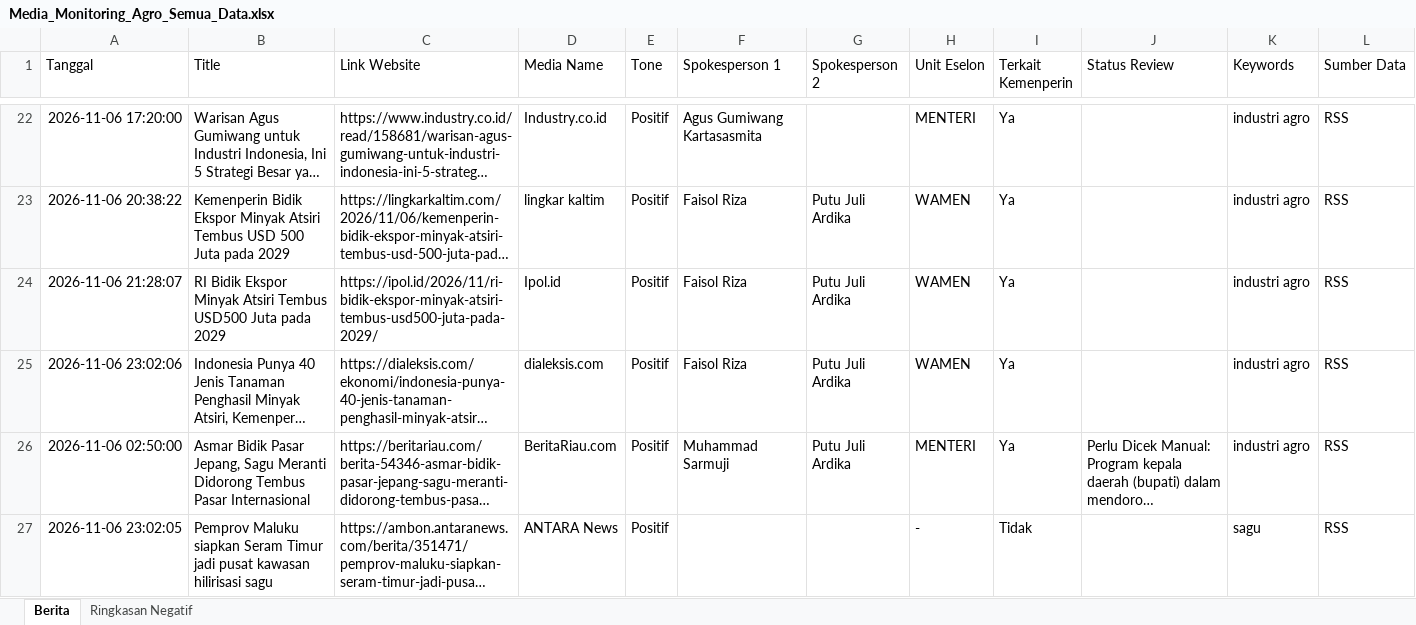
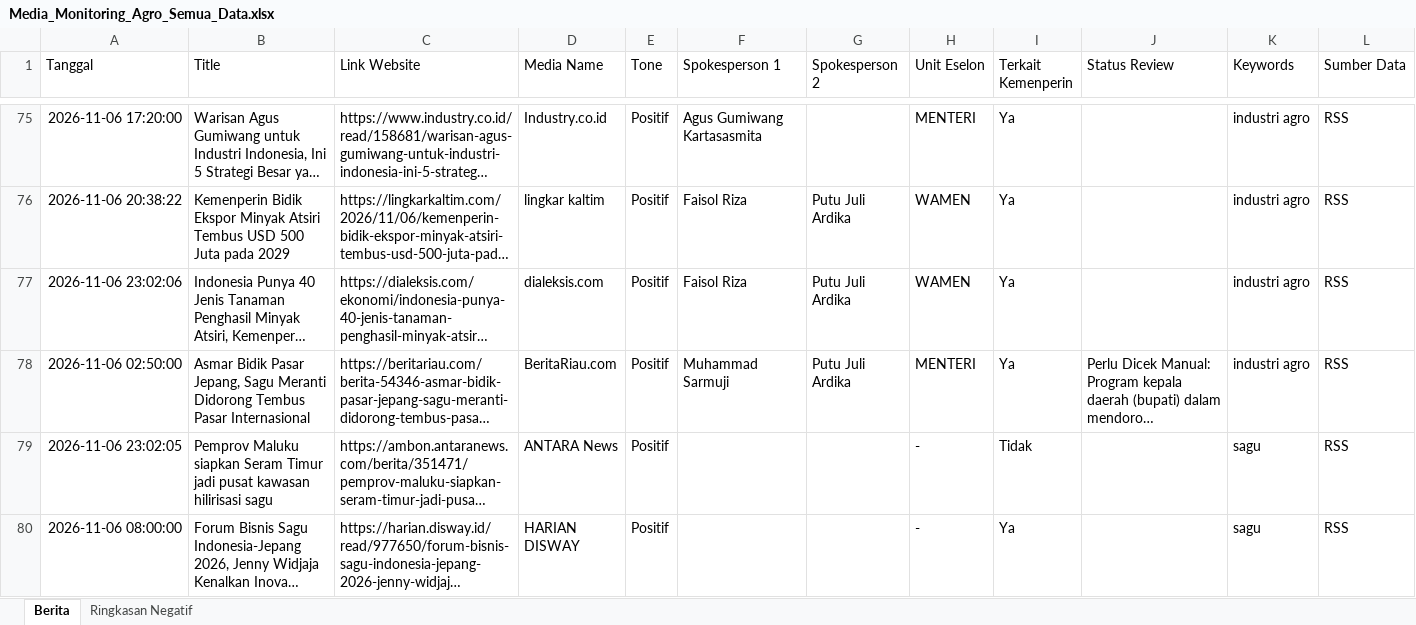
Before and after one commit to rizkyrachma/scraping-artikel-news, an Excel workbook: data_export/files/Media_Monitoring_Agro_Semua_Data.xlsx, sheet Berita, drawn as a sheet; only a part is shown, gaps mark what is left out; the shorter side is filled out with more unchanged rows; long unchanged cells end in …; values as stored, in another font and other column widths than the file's, no borders; removed rows and columns are numbered as before the commit, all else as after; the diff covers the shown part only; the diff names each change by its address in the sheet, - before the commit and + after, or states it on an @@ line.

```diff
--- a/data_export/files/Media_Monitoring_Agro_Semua_Data.xlsx (sheet Berita)
+++ b/data_export/files/Media_Monitoring_Agro_Semua_Data.xlsx (sheet Berita)
-row 24: 2026-11-06 21:28:07 | RI Bidik Ekspor Minyak Atsiri Tembus USD500 Juta pada 2029 | https://ipol.id/2026/11/ri-bidik-ekspor-minyak-atsiri-tembus-usd500-juta-pada-2029/ | Ipol.id | Positif | Faisol Riza | Putu Juli Ardika | WAMEN | Ya |  | industri agro | RSS
```
Also changed, not shown: 53 added rows and 26 removed rows elsewhere in this sheet, sheet Ringkasan Negatif, data_export/files/Media_Monitoring_Agro_2026-11-08.xlsx, web/public/files/Media_Monitoring_Agro_2026-11-08.xlsx, 9 other files.
